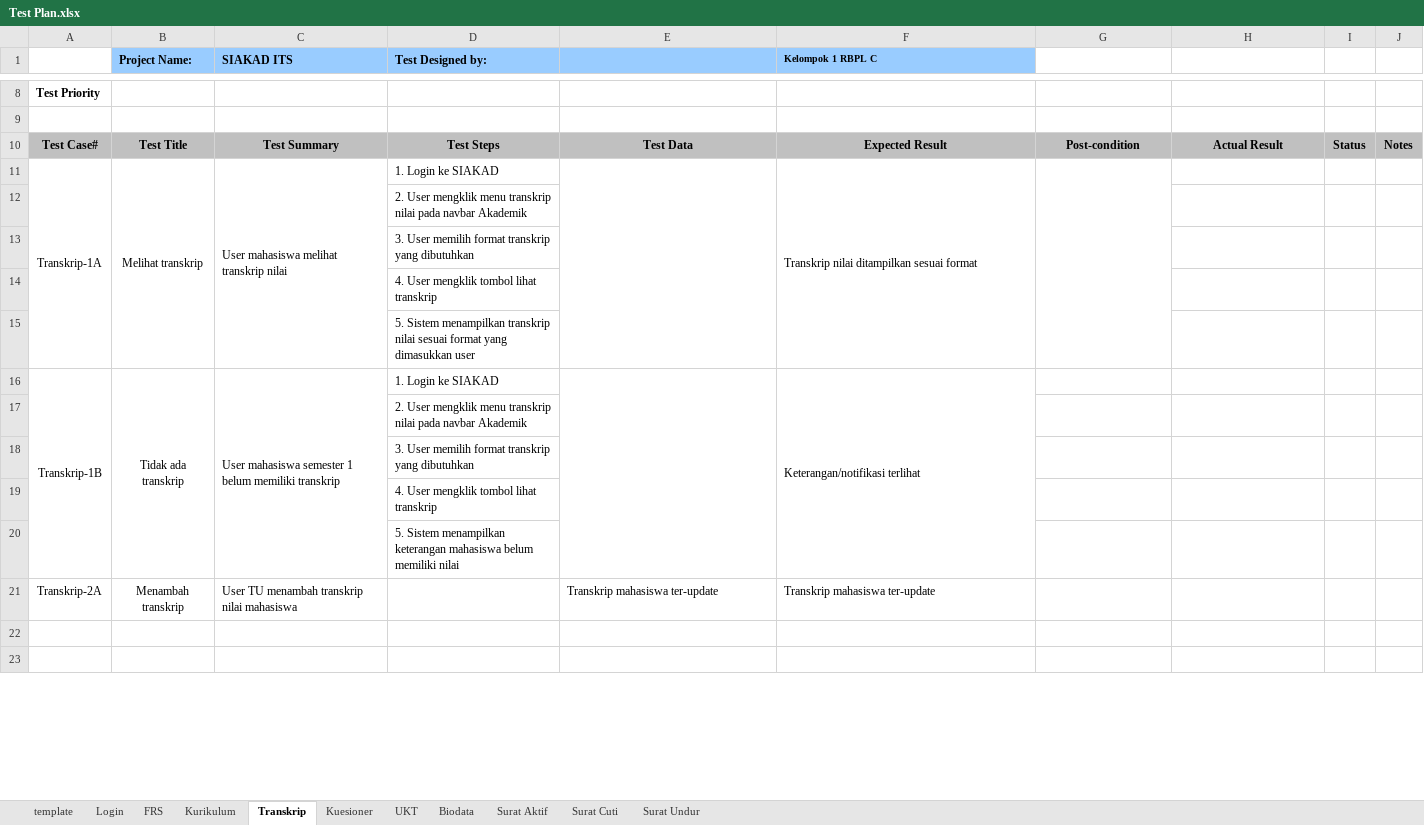
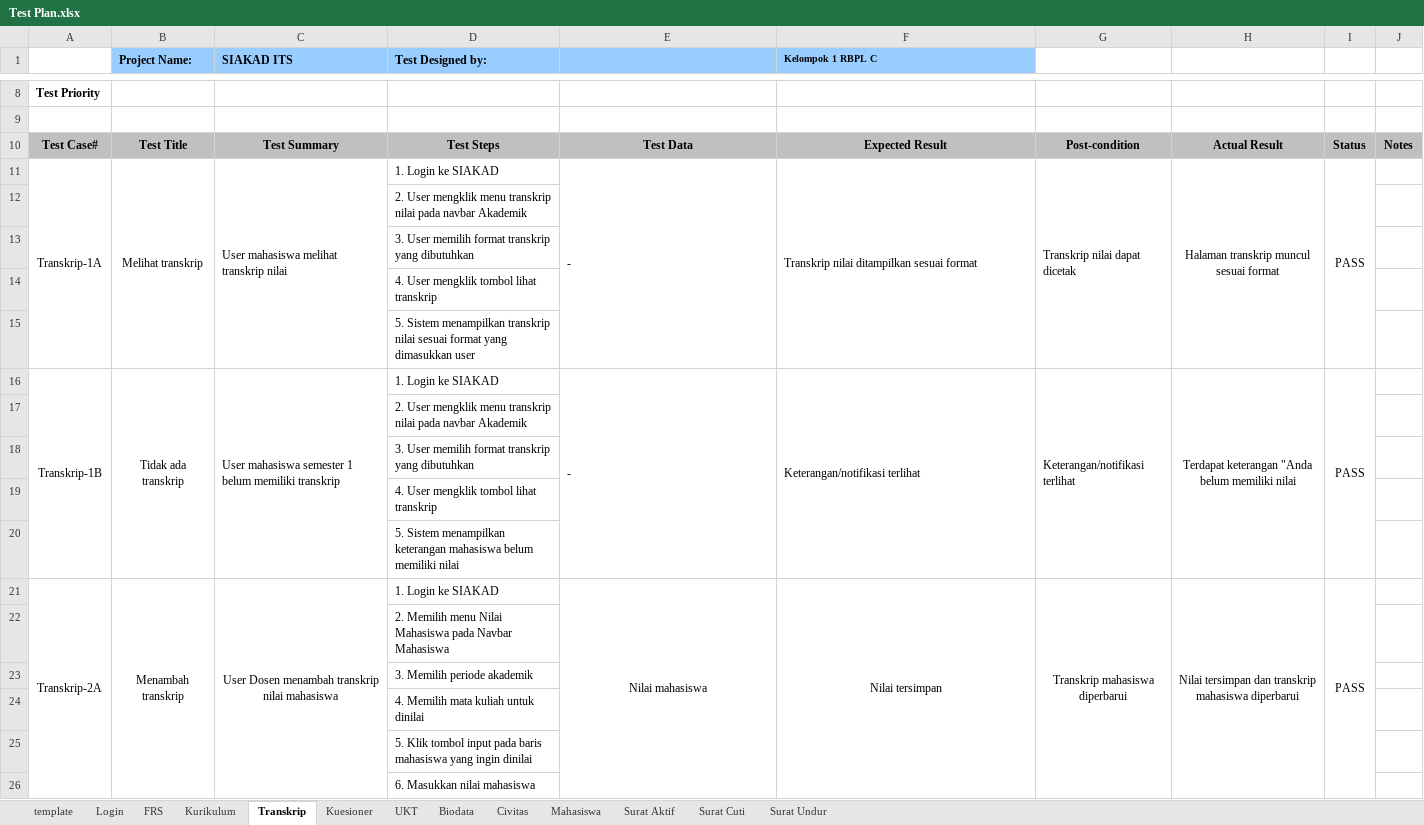
Before and after one commit to fathoor/SIAKAD, an Excel workbook: Test Plan.xlsx, sheet Transkrip, drawn as a sheet; only a part is shown, gaps mark what is left out; values as stored, in another font and other column widths than the file's, no borders; charts and pictures not drawn; the diff covers the shown part only; the diff names each change by its address in the sheet, - before the commit and + after, or states it on an @@ line.

Commit message:
Update test plan
Done:
- Login
- FRS
- Kurikulum
- Transkrip
- UKT

To-do:
- Kuesioner
- Civitas
- Daftar Mahasiswa
- Surat aktif
- Surat Cuti
- Surat undur diri

```diff
--- a/Test Plan.xlsx (sheet Transkrip)
+++ b/Test Plan.xlsx (sheet Transkrip)
+sheet tab: Civitas
+sheet tab: Mahasiswa
-E11: (empty)
+E11: -
-G11: (empty)
+G11: Transkrip nilai dapat dicetak
-H11: (empty)
+H11: Halaman transkrip muncul sesuai format
+H11:H15 merged
-I11: (empty)
+I11: PASS
+I11:I15 merged
-E16: (empty)
+E16: -
-G16: (empty)
+G16: Keterangan/notifikasi terlihat
+G16:G20 merged
-H16: (empty)
+H16: Terdapat keterangan "Anda belum memiliki nilai
+H16:H20 merged
-I16: (empty)
+I16: PASS
+I16:I20 merged
+A21:A27 merged
+B21:B27 merged
-C21 (SIAKAD ITS): User TU menambah transkrip nilai mahasiswa
+C21 (SIAKAD ITS): User Dosen menambah transkrip nilai mahasiswa
-C21 alignment: left
+C21 alignment: center
+C21:C27 merged
-D21 (Test Designed by:): (empty)
+D21 (Test Designed by:): 1. Login ke SIAKAD
-E21: Transkrip mahasiswa ter-update
+E21: Nilai mahasiswa
-E21:F21 alignment: left
+E21:F21 alignment: center
+E21:E27 merged
-F21 (Kelompok 1 RBPL C): Transkrip mahasiswa ter-update
+F21 (Kelompok 1 RBPL C): Nilai tersimpan
+F21:F27 merged
-G21: (empty)
+G21: Transkrip mahasiswa diperbarui
+G21:G27 merged
-H21: (empty)
+H21: Nilai tersimpan dan transkrip mahasiswa diperbarui
+H21:H27 merged
-I21: (empty)
+I21: PASS
+I21:I27 merged
-D22 (Test Designed by:): (empty)
+D22 (Test Designed by:): 2. Memilih menu Nilai Mahasiswa pada Navbar Mahasiswa
-D23 (Test Designed by:): (empty)
+D23 (Test Designed by:): 3. Memilih periode akademik
+row 24:  |  |  | 4. Memilih mata kuliah untuk dinilai
+row 25:  |  |  | 5. Klik tombol input pada baris mahasiswa yang ingin dinilai
+row 26:  |  |  | 6. Masukkan nilai mahasiswa
```
Also changed, not shown: 5 added rows, 1 removed row, 13 edited cells, cell formats and merged cells elsewhere in this sheet, sheet FRS, sheet Surat Cuti, sheet Kuesioner, sheet Surat Undur, sheet Login, sheet Surat Aktif, 3 more sheets, charts or pictures, 3 other files.
